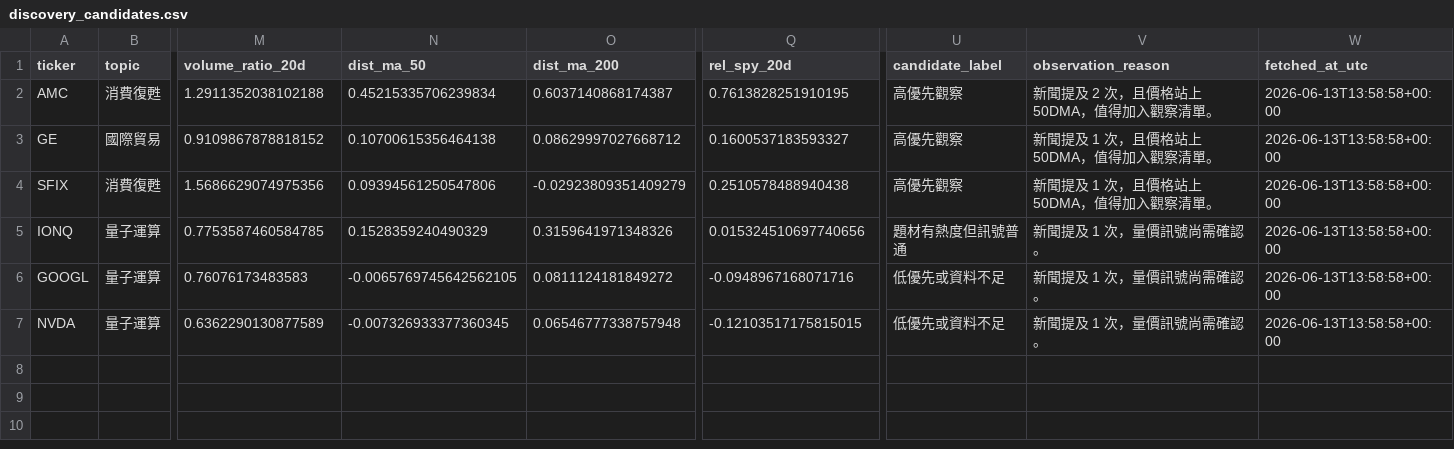
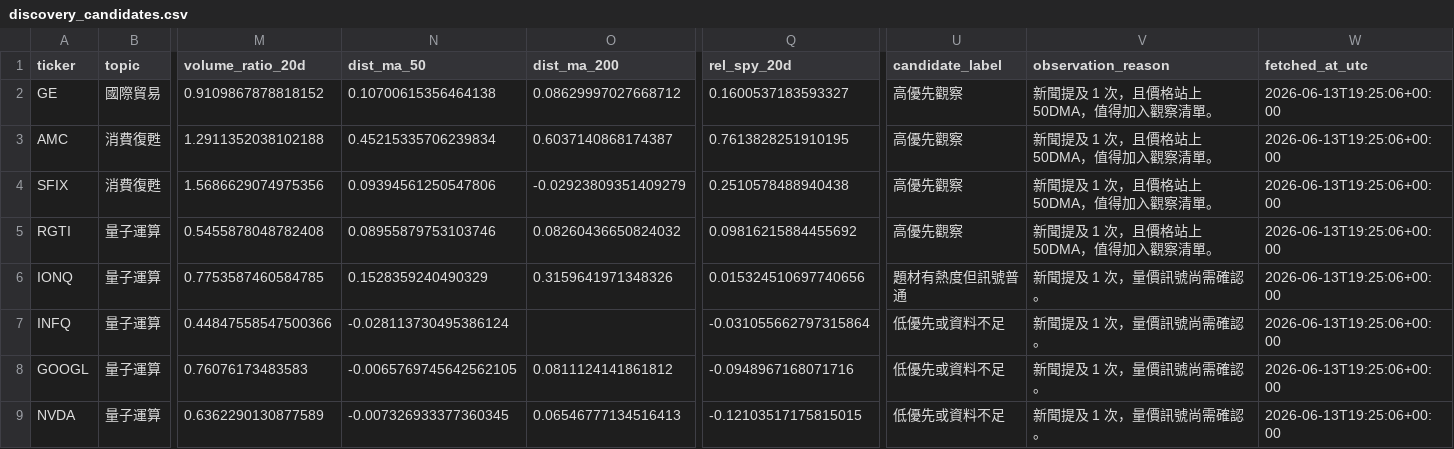
Before and after one commit to eric07079207-star/tech-market-monitor, a CSV file: data/觀察版資料/06_候選股追蹤/discovery_candidates.csv, drawn as a sheet; only a part is shown, gaps mark what is left out; removed rows and columns are numbered as before the commit, all else as after; rows hold the shown columns only; the diff names each change by its address in the sheet, - before the commit and + after, or states it on an @@ line.

```diff
--- a/data/觀察版資料/06_候選股追蹤/discovery_candidates.csv
+++ b/data/觀察版資料/06_候選股追蹤/discovery_candidates.csv
-row 2: AMC | 消費復甦 | 1.2911352038102188 | 0.45215335706239834 | 0.6037140868174387 | 0.7613828251910195 | 高優先觀察 | 新聞提及 2 次，且價格站上 50DMA，值得加入觀察清單。 | 2026-06-13T13:58:58+00:00
-W2 (fetched_at_utc): 2026-06-13T13:58:58+00:00
+W2 (fetched_at_utc): 2026-06-13T19:25:06+00:00
+row 3: AMC | 消費復甦 | 1.2911352038102188 | 0.45215335706239834 | 0.6037140868174387 | 0.7613828251910195 | 高優先觀察 | 新聞提及 1 次，且價格站上 50DMA，值得加入觀察清單。 | 2026-06-13T19:25:06+00:00
-W4 (fetched_at_utc): 2026-06-13T13:58:58+00:00
+W4 (fetched_at_utc): 2026-06-13T19:25:06+00:00
+row 5: RGTI | 量子運算 | 0.5455878048782408 | 0.08955879753103746 | 0.08260436650824032 | 0.09816215884455692 | 高優先觀察 | 新聞提及 1 次，且價格站上 50DMA，值得加入觀察清單。 | 2026-06-13T19:25:06+00:00
-W6 (fetched_at_utc): 2026-06-13T13:58:58+00:00
+W6 (fetched_at_utc): 2026-06-13T19:25:06+00:00
+row 7: INFQ | 量子運算 | 0.44847558547500366 | -0.028113730495386124 |  | -0.031055662797315864 | 低優先或資料不足 | 新聞提及 1 次，量價訊號尚需確認。 | 2026-06-13T19:25:06+00:00
-O8 (dist_ma_200): 0.0811124181849272
+O8 (dist_ma_200): 0.0811124141861812
-W8:W9 (fetched_at_utc): 2026-06-13T13:58:58+00:00
+W8:W9 (fetched_at_utc): 2026-06-13T19:25:06+00:00
-O9 (dist_ma_200): 0.06546777338757948
+O9 (dist_ma_200): 0.06546777134516413
```
Also changed, not shown: data/觀察版資料/05_潛力股探索/discovery_mentions.csv, data/觀察版資料/06_候選股追蹤/discovery_history.csv, 55 other files.
